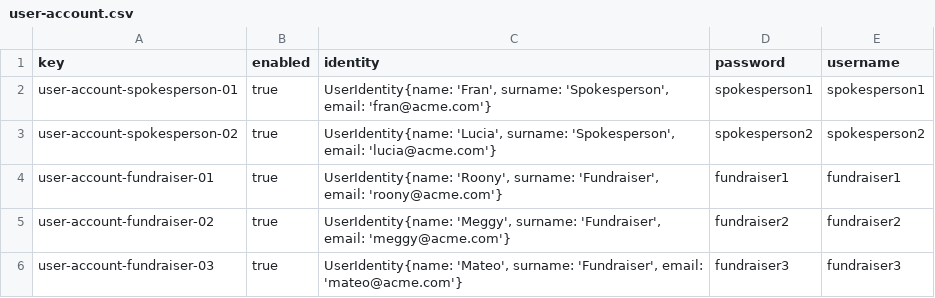
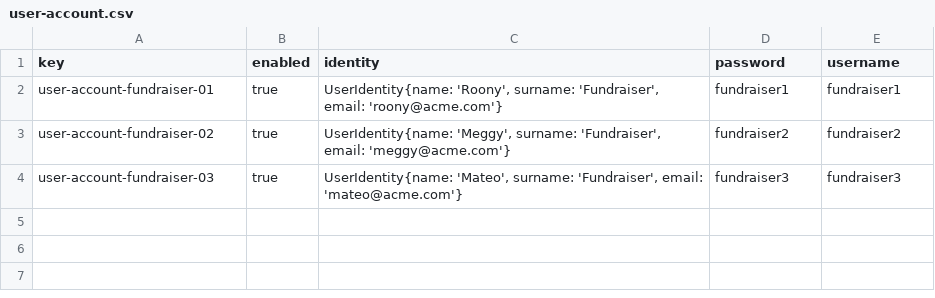
Before and after one commit to DP2-G050/Acme-Starters-C, a CSV file: src/main/resources/WEB-INF/data/sample/batch-02/user-account.csv, drawn as a sheet.

Commit message:
Creado sample data student 3

```diff
--- a/src/main/resources/WEB-INF/data/sample/batch-02/user-account.csv
+++ b/src/main/resources/WEB-INF/data/sample/batch-02/user-account.csv
@@ -1,4 +1,2 @@
 key,enabled,identity,password,username
-user-account-spokesperson-01,true,"UserIdentity{name: 'Fran', surname: 'Spokesperson', email: 'fran@acme.com'}",spokesperson1,spokesperson1
-user-account-spokesperson-02,true,"UserIdentity{name: 'Lucia', surname: 'Spokesperson', email: 'lucia@acme.com'}",spokesperson2,spokesperson2
 user-account-fundraiser-01,true,"UserIdentity{name: 'Roony', surname: 'Fundraiser', email: 'roony@acme.com'}",fundraiser1,fundraiser1
```
Also changed, not shown: src/main/resources/WEB-INF/data/sample/batch-02/fundraiser.csv, src/main/resources/WEB-INF/data/sample/batch-02/strategy.csv, 5 other files.
